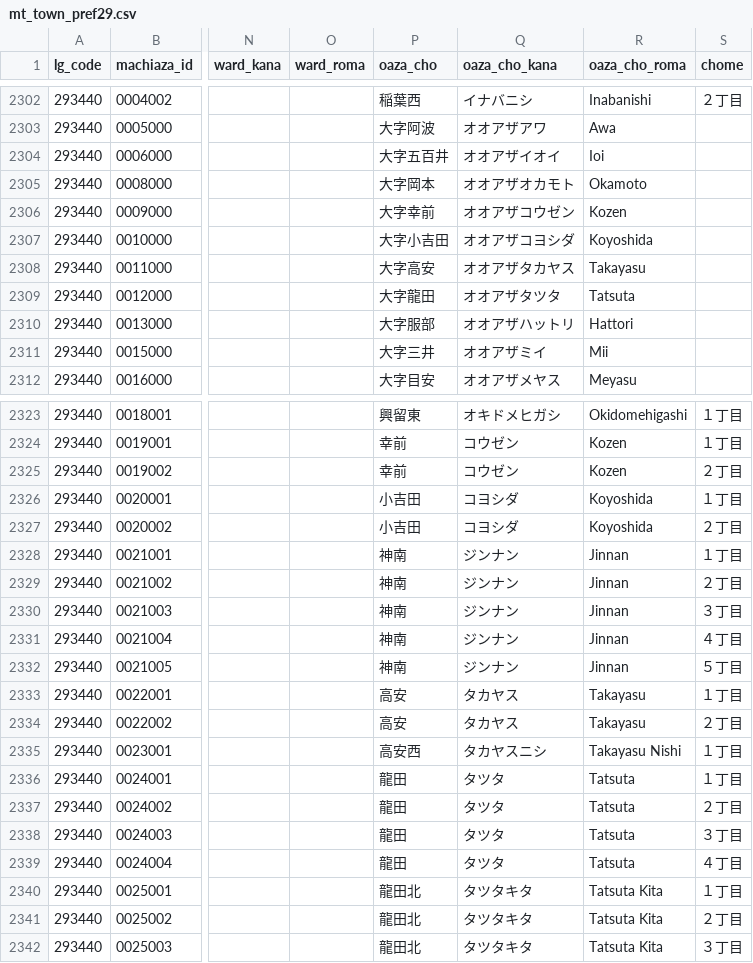
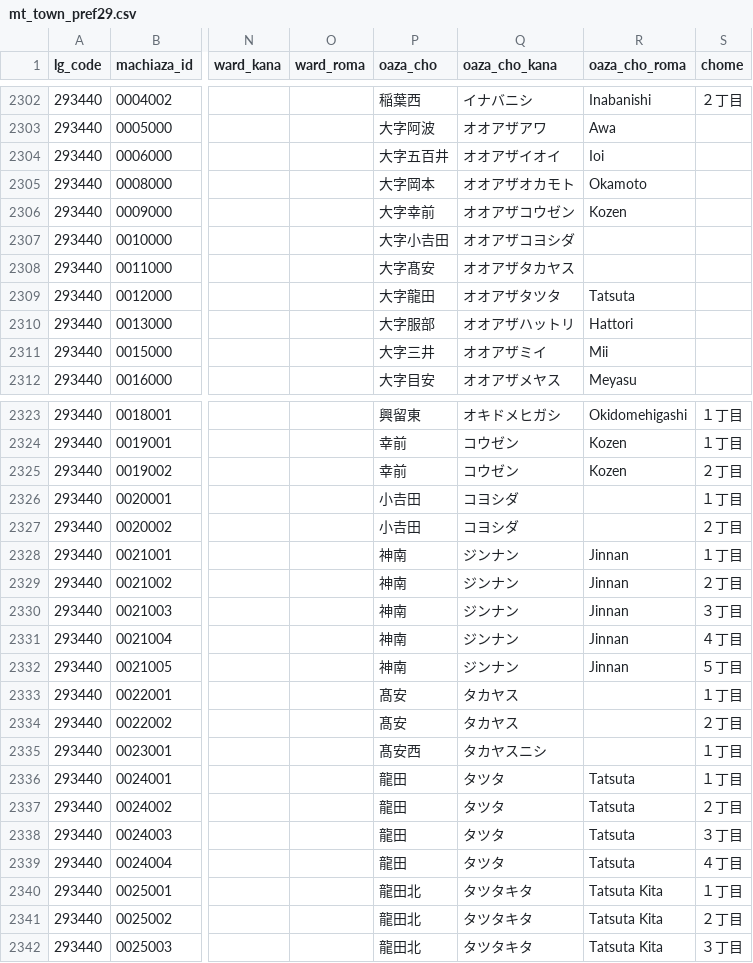
Before and after one commit to zero3kw/abr-archive, a CSV file: mt_town/mt_town_pref29.csv, drawn as a sheet; only a part is shown, gaps mark what is left out; the diff names each change by its address in the sheet, - before the commit and + after, or states it on an @@ line.

```diff
--- a/mt_town/mt_town_pref29.csv
+++ b/mt_town/mt_town_pref29.csv
-P2307 (oaza_cho): 大字小吉田
+P2307 (oaza_cho): 大字小𠮷田
-R2307 (oaza_cho_roma): Koyoshida
+R2307 (oaza_cho_roma): (empty)
-P2308 (oaza_cho): 大字高安
+P2308 (oaza_cho): 大字髙安
-R2308 (oaza_cho_roma): Takayasu
+R2308 (oaza_cho_roma): (empty)
-P2326:P2327 (oaza_cho): 小吉田
+P2326:P2327 (oaza_cho): 小𠮷田
-R2326:R2327 (oaza_cho_roma): Koyoshida
+R2326:R2327 (oaza_cho_roma): (empty)
-P2333:P2334 (oaza_cho): 高安
+P2333:P2334 (oaza_cho): 髙安
-R2333:R2334 (oaza_cho_roma): Takayasu
+R2333:R2334 (oaza_cho_roma): (empty)
-P2335 (oaza_cho): 高安西
+P2335 (oaza_cho): 髙安西
-R2335 (oaza_cho_roma): Takayasu Nishi
+R2335 (oaza_cho_roma): (empty)
```
